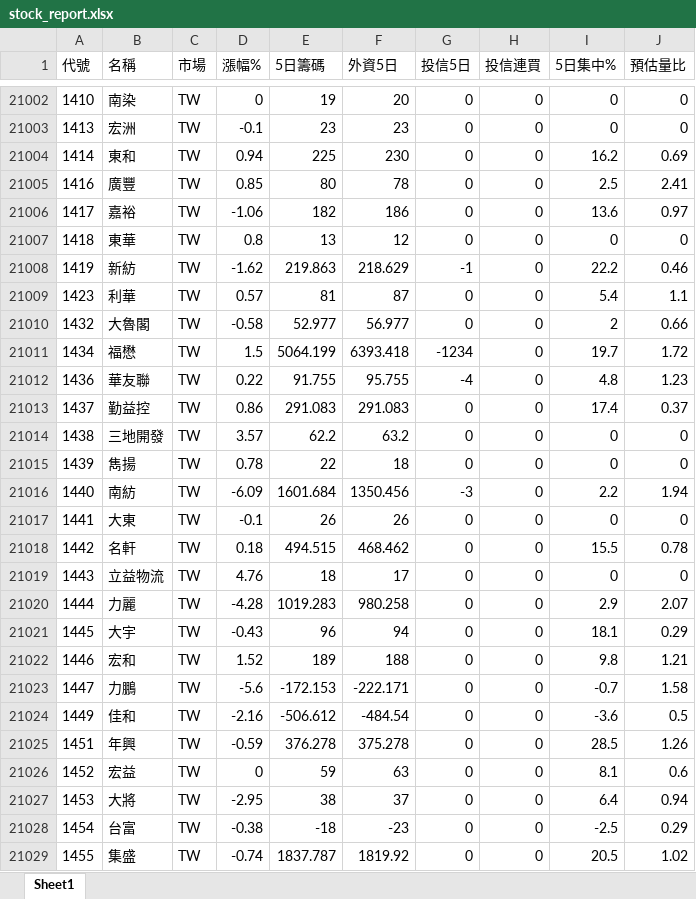
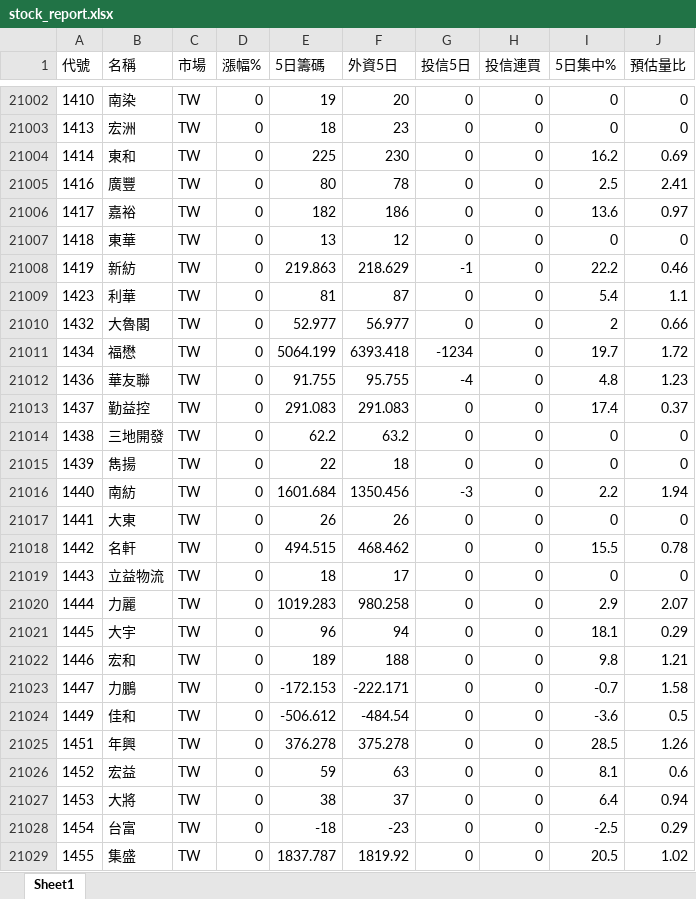
Before and after one commit to Chris701117/tw-institutional-stocker, an Excel workbook: docs/data/stock_report.xlsx, sheet Sheet1, drawn as a sheet; only a part is shown, gaps mark what is left out; values as stored, in another font and other column widths than the file's, no borders; the diff covers the shown part only; the diff names each change by its address in the sheet, - before the commit and + after, or states it on an @@ line.

```diff
--- a/docs/data/stock_report.xlsx (sheet Sheet1)
+++ b/docs/data/stock_report.xlsx (sheet Sheet1)
-D21003 (漲幅%): -0.1
+D21003 (漲幅%): 0
-E21003 (5日籌碼): 23
+E21003 (5日籌碼): 18
-D21004 (漲幅%): 0.94
+D21004 (漲幅%): 0
-D21005 (漲幅%): 0.85
+D21005 (漲幅%): 0
-D21006 (漲幅%): -1.06
+D21006 (漲幅%): 0
-D21007 (漲幅%): 0.8
+D21007 (漲幅%): 0
-D21008 (漲幅%): -1.62
+D21008 (漲幅%): 0
-D21009 (漲幅%): 0.57
+D21009 (漲幅%): 0
-D21010 (漲幅%): -0.58
+D21010 (漲幅%): 0
-D21011 (漲幅%): 1.5
+D21011 (漲幅%): 0
-D21012 (漲幅%): 0.22
+D21012 (漲幅%): 0
-D21013 (漲幅%): 0.86
+D21013 (漲幅%): 0
-D21014 (漲幅%): 3.57
+D21014 (漲幅%): 0
-D21015 (漲幅%): 0.78
+D21015 (漲幅%): 0
-D21016 (漲幅%): -6.09
+D21016 (漲幅%): 0
-D21017 (漲幅%): -0.1
+D21017 (漲幅%): 0
-D21018 (漲幅%): 0.18
+D21018 (漲幅%): 0
-D21019 (漲幅%): 4.76
+D21019 (漲幅%): 0
-D21020 (漲幅%): -4.28
+D21020 (漲幅%): 0
-D21021 (漲幅%): -0.43
+D21021 (漲幅%): 0
-D21022 (漲幅%): 1.52
+D21022 (漲幅%): 0
-D21023 (漲幅%): -5.6
+D21023 (漲幅%): 0
-D21024 (漲幅%): -2.16
+D21024 (漲幅%): 0
-D21025 (漲幅%): -0.59
+D21025 (漲幅%): 0
-D21027 (漲幅%): -2.95
+D21027 (漲幅%): 0
-D21028 (漲幅%): -0.38
+D21028 (漲幅%): 0
-D21029 (漲幅%): -0.74
+D21029 (漲幅%): 0
```
Also changed, not shown: 1142 edited cells elsewhere in this sheet, 2 other files.
